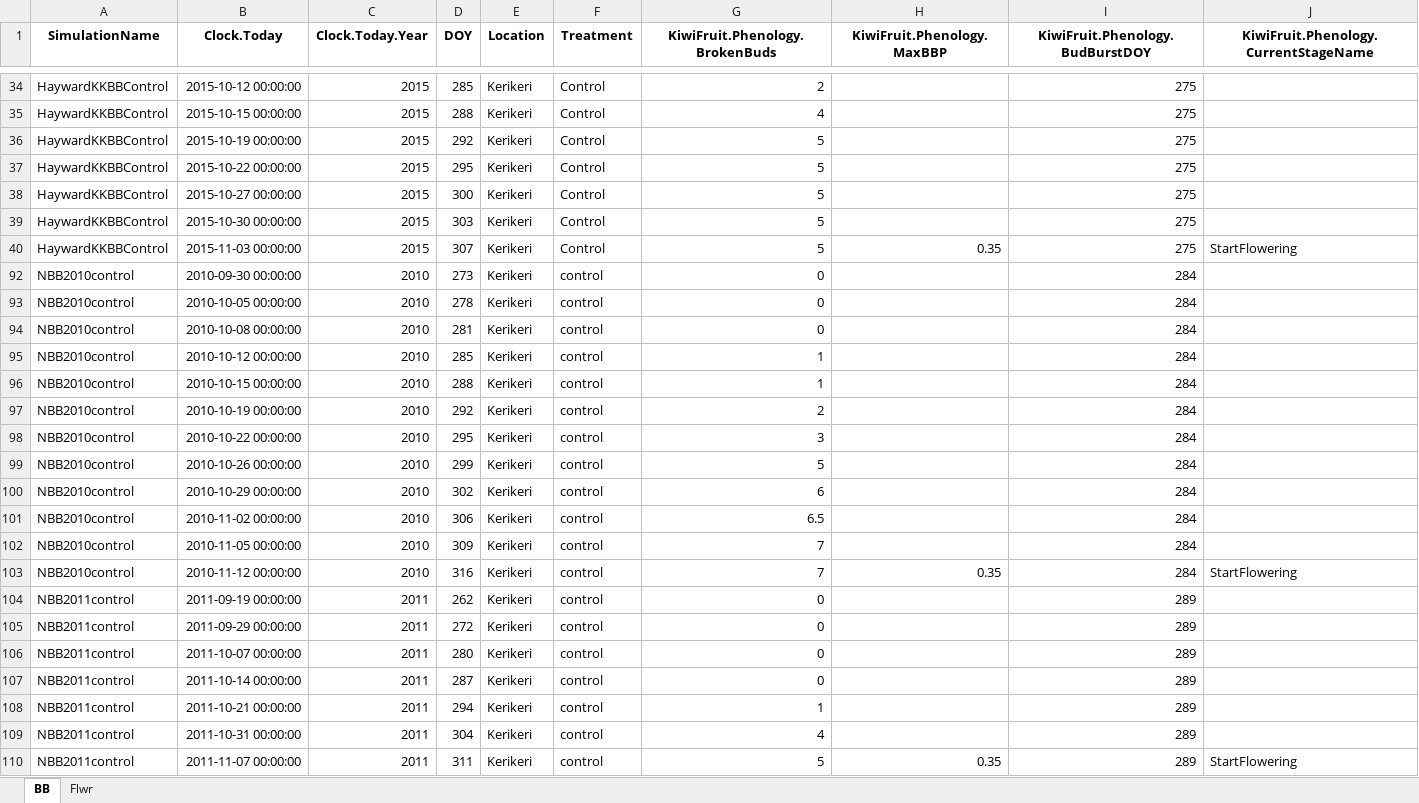
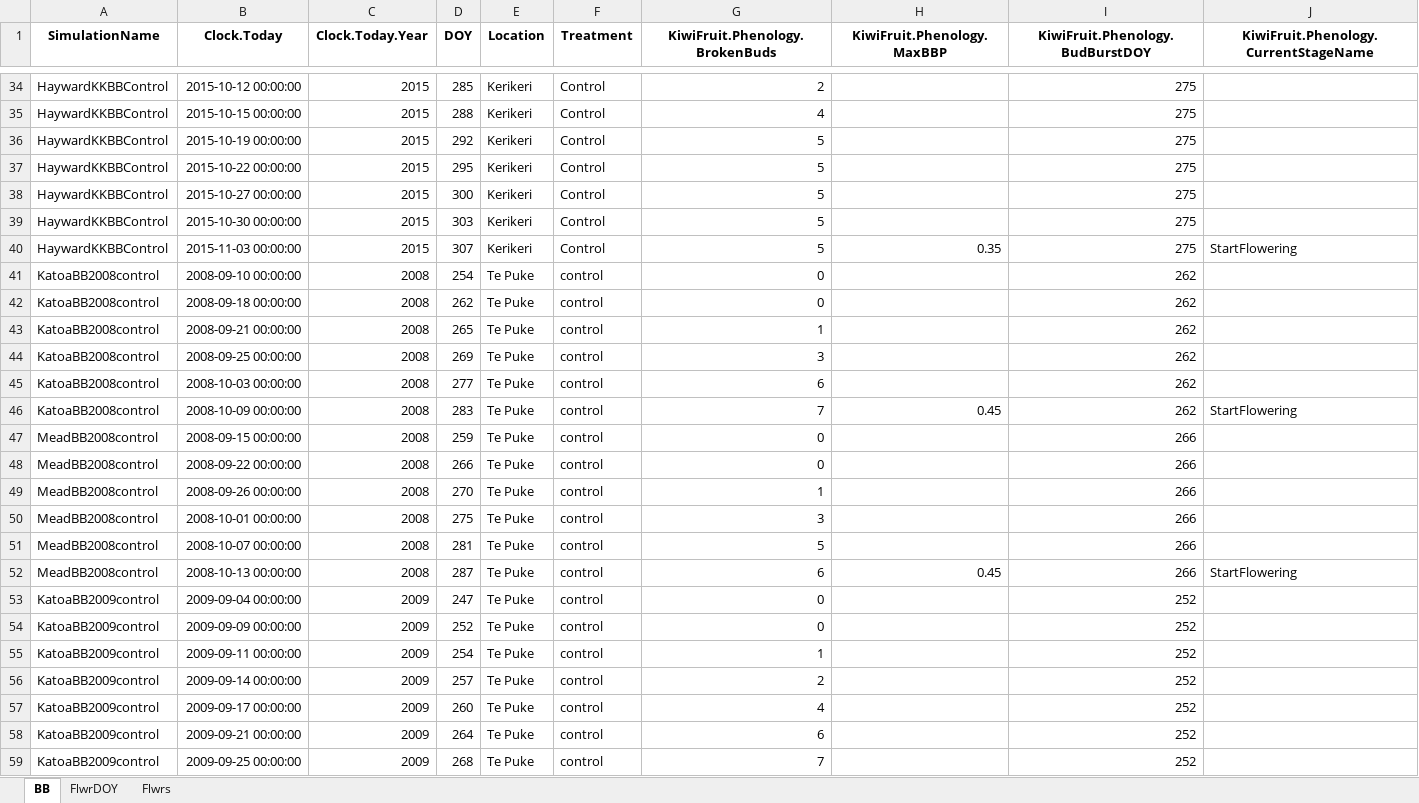
Before and after one commit to Nilo-O-o/ApsimX, an Excel workbook: Prototypes/KiwiFruit/ObservAll.xlsx, sheet BB, drawn as a sheet; only a part is shown, gaps mark what is left out; the shorter side is filled out with more unchanged rows; values as stored, in another font and other column widths than the file's, no borders; the diff covers the shown part only; the diff names each change by its address in the sheet, - before the commit and + after, or states it on an @@ line.

Commit message:
girdled/not-girdled differentiate in control flwr

```diff
--- a/Prototypes/KiwiFruit/ObservAll.xlsx (sheet BB)
+++ b/Prototypes/KiwiFruit/ObservAll.xlsx (sheet BB)
-sheet tab: Flwr
+sheet tab: FlwrDOY
+sheet tab: Flwrs
@@ row 41 unhidden: KatoaBB2008control | 2008-09-10 00:00:00 | 2008 | 254 | Te Puke | control | 0 |  | 262 @@
@@ row 42 unhidden: KatoaBB2008control | 2008-09-18 00:00:00 | 2008 | 262 | Te Puke | control | 0 |  | 262 @@
@@ row 43 unhidden: KatoaBB2008control | 2008-09-21 00:00:00 | 2008 | 265 | Te Puke | control | 1 |  | 262 @@
@@ row 44 unhidden: KatoaBB2008control | 2008-09-25 00:00:00 | 2008 | 269 | Te Puke | control | 3 |  | 262 @@
@@ row 45 unhidden: KatoaBB2008control | 2008-10-03 00:00:00 | 2008 | 277 | Te Puke | control | 6 |  | 262 @@
@@ row 46 unhidden: KatoaBB2008control | 2008-10-09 00:00:00 | 2008 | 283 | Te Puke | control | 7 | 0.45 | 262 | StartFlowering @@
@@ row 47 unhidden: MeadBB2008control | 2008-09-15 00:00:00 | 2008 | 259 | Te Puke | control | 0 |  | 266 @@
@@ row 48 unhidden: MeadBB2008control | 2008-09-22 00:00:00 | 2008 | 266 | Te Puke | control | 0 |  | 266 @@
@@ row 49 unhidden: MeadBB2008control | 2008-09-26 00:00:00 | 2008 | 270 | Te Puke | control | 1 |  | 266 @@
@@ row 50 unhidden: MeadBB2008control | 2008-10-01 00:00:00 | 2008 | 275 | Te Puke | control | 3 |  | 266 @@
@@ row 51 unhidden: MeadBB2008control | 2008-10-07 00:00:00 | 2008 | 281 | Te Puke | control | 5 |  | 266 @@
@@ row 52 unhidden: MeadBB2008control | 2008-10-13 00:00:00 | 2008 | 287 | Te Puke | control | 6 | 0.45 | 266 | StartFlowering @@
@@ row 53 unhidden: KatoaBB2009control | 2009-09-04 00:00:00 | 2009 | 247 | Te Puke | control | 0 |  | 252 @@
@@ row 54 unhidden: KatoaBB2009control | 2009-09-09 00:00:00 | 2009 | 252 | Te Puke | control | 0 |  | 252 @@
@@ row 55 unhidden: KatoaBB2009control | 2009-09-11 00:00:00 | 2009 | 254 | Te Puke | control | 1 |  | 252 @@
@@ row 56 unhidden: KatoaBB2009control | 2009-09-14 00:00:00 | 2009 | 257 | Te Puke | control | 2 |  | 252 @@
@@ row 57 unhidden: KatoaBB2009control | 2009-09-17 00:00:00 | 2009 | 260 | Te Puke | control | 4 |  | 252 @@
@@ row 58 unhidden: KatoaBB2009control | 2009-09-21 00:00:00 | 2009 | 264 | Te Puke | control | 6 |  | 252 @@
@@ row 59 unhidden: KatoaBB2009control | 2009-09-25 00:00:00 | 2009 | 268 | Te Puke | control | 7 |  | 252 @@
```
Also changed, not shown: 1 added row and 121 hidden or unhidden rows elsewhere in this sheet, sheet FlwrDOY.
